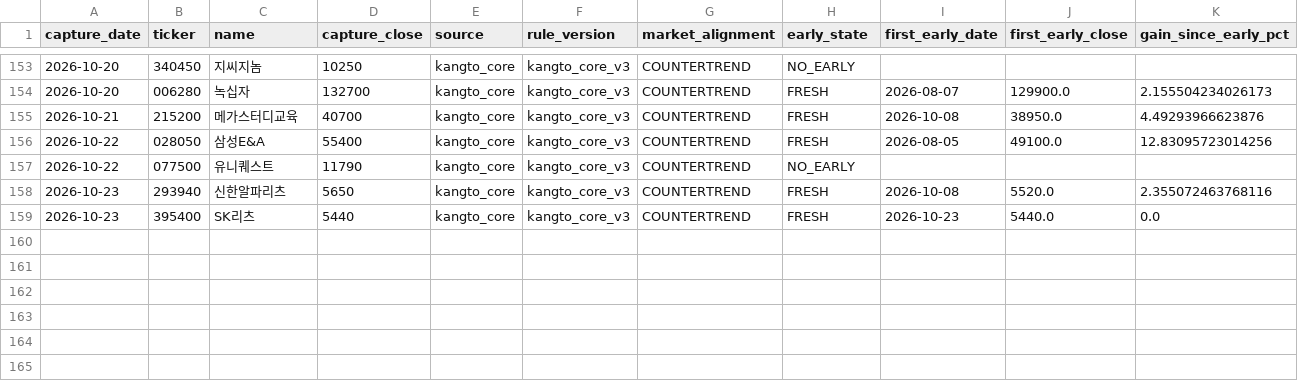
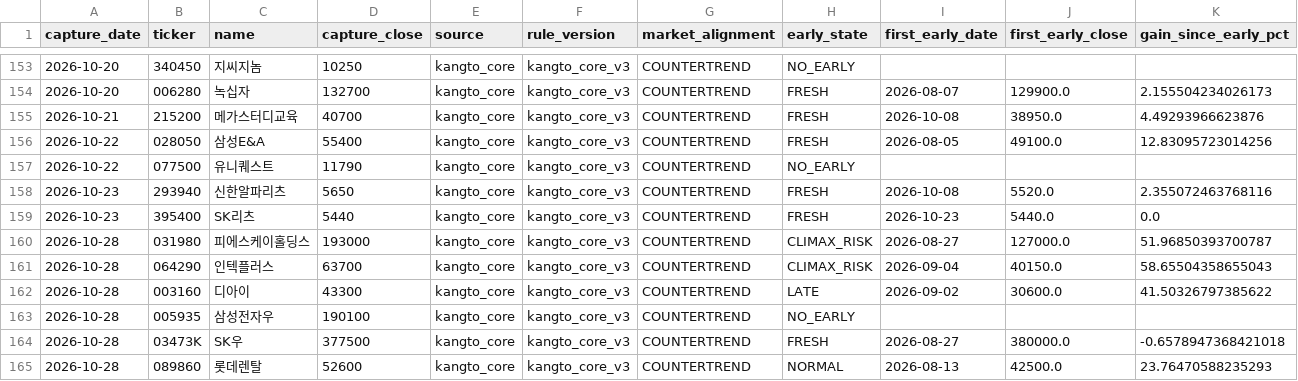
Before and after one commit to UDONGSALI/korea-stock-scanner, a CSV file: data/captures.csv, drawn as a sheet; only a part is shown, gaps mark what is left out; rows hold the shown columns only; the diff names each change by its address in the sheet, - before the commit and + after, or states it on an @@ line.

```diff
--- a/data/captures.csv
+++ b/data/captures.csv
+row 160: 2026-10-28 | 031980 | 피에스케이홀딩스 | 193000 | kangto_core | kangto_core_v3 | COUNTERTREND | CLIMAX_RISK | 2026-08-27 | 127000.0 | 51.96850393700787
+row 161: 2026-10-28 | 064290 | 인텍플러스 | 63700 | kangto_core | kangto_core_v3 | COUNTERTREND | CLIMAX_RISK | 2026-09-04 | 40150.0 | 58.65504358655043
+row 162: 2026-10-28 | 003160 | 디아이 | 43300 | kangto_core | kangto_core_v3 | COUNTERTREND | LATE | 2026-09-02 | 30600.0 | 41.50326797385622
+row 163: 2026-10-28 | 005935 | 삼성전자우 | 190100 | kangto_core | kangto_core_v3 | COUNTERTREND | NO_EARLY
+row 164: 2026-10-28 | 03473K | SK우 | 377500 | kangto_core | kangto_core_v3 | COUNTERTREND | FRESH | 2026-08-27 | 380000.0 | -0.6578947368421018
+row 165: 2026-10-28 | 089860 | 롯데렌탈 | 52600 | kangto_core | kangto_core_v3 | COUNTERTREND | NORMAL | 2026-08-13 | 42500.0 | 23.76470588235293
```
Also changed, not shown: data/buy_priority.csv, data/buy_tracking.csv, 9 other files.
